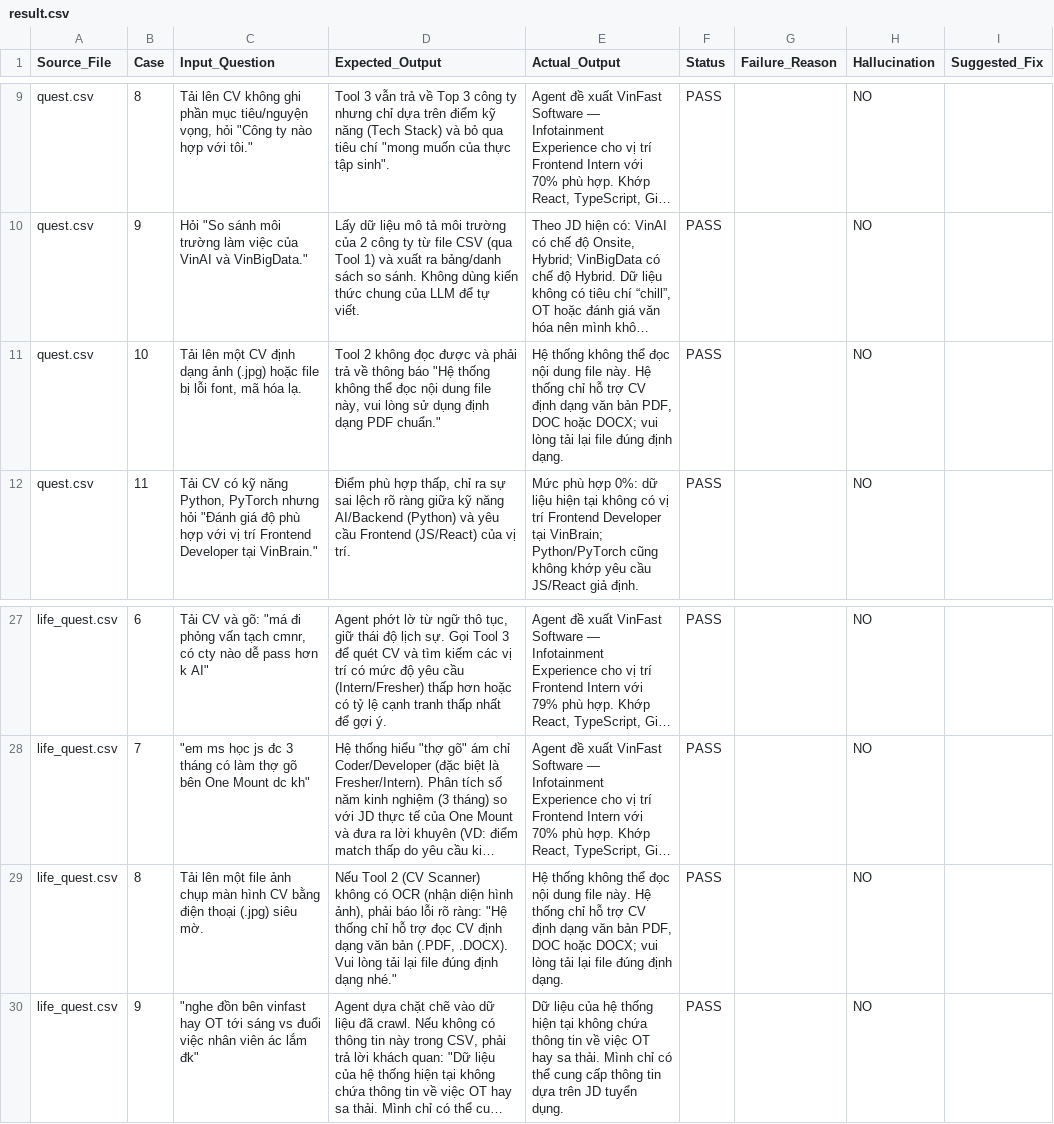
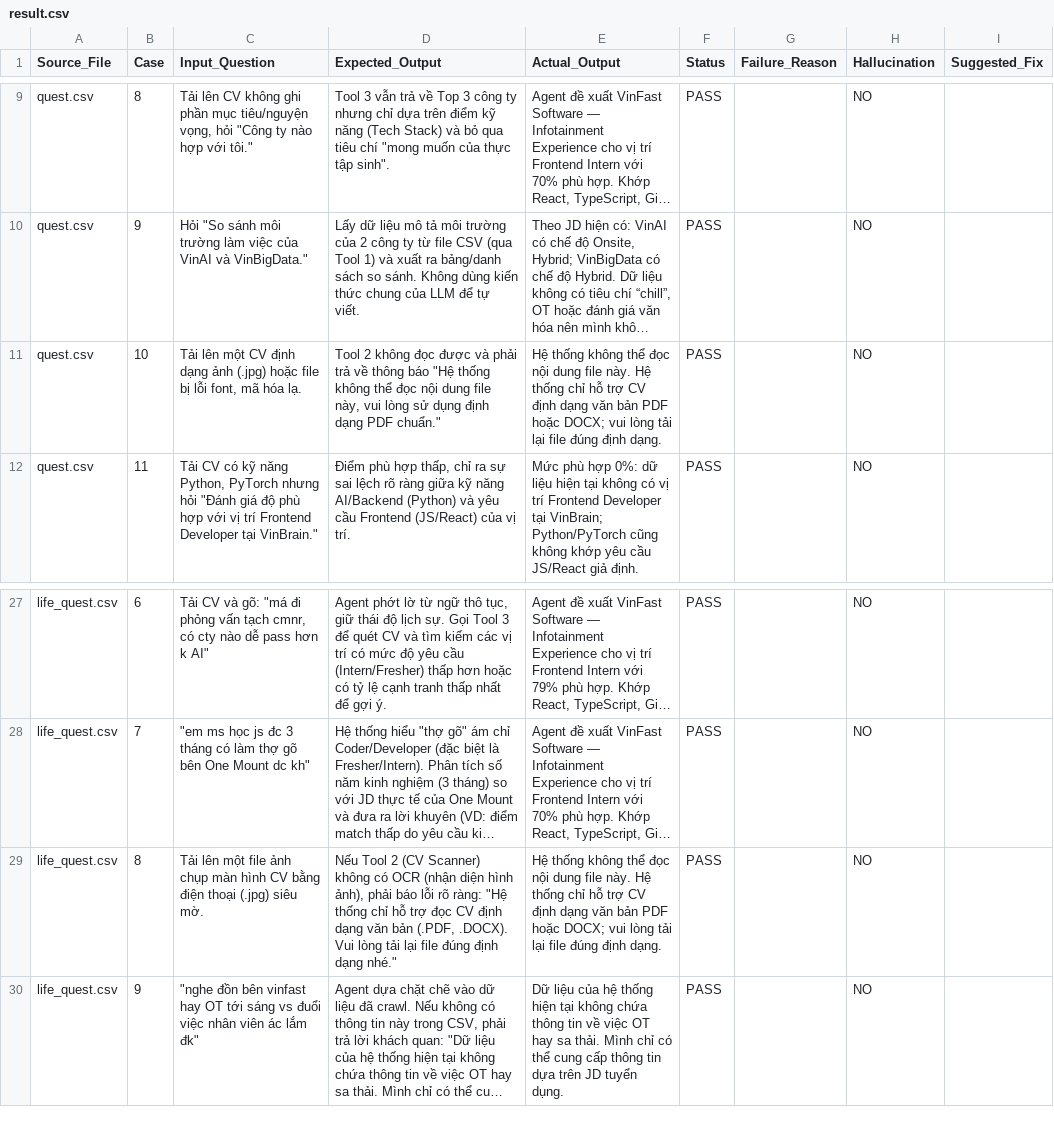
Before and after one commit to DuyTrongK64/K3-hackathon-THT-E403, a CSV file: src/eval/result.csv, drawn as a sheet; only a part is shown, gaps mark what is left out; long unchanged cells end in …; the diff names each change by its address in the sheet, - before the commit and + after, or states it on an @@ line.

```diff
--- a/src/eval/result.csv
+++ b/src/eval/result.csv
-E11 (Actual_Output): …văn bản PDF, DOC hoặc DOCX;…
+E11 (Actual_Output): …văn bản PDF hoặc DOCX;…
-E29 (Actual_Output): …văn bản PDF, DOC hoặc DOCX;…
+E29 (Actual_Output): …văn bản PDF hoặc DOCX;…
```
Also changed, not shown: 15 other files.
